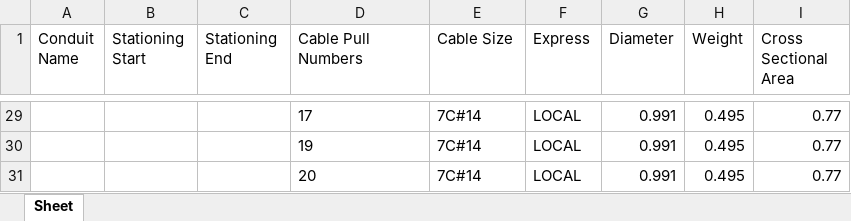
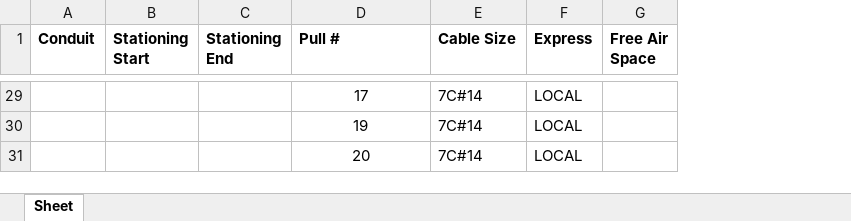
Before and after one commit to TCE-Innovation/Cable-Run-Optimizer, an Excel workbook: Output File.xlsx, sheet Sheet, drawn as a sheet; only a part is shown, gaps mark what is left out; values as stored, in another font and other column widths than the file's, no borders; removed rows and columns are numbered as before the commit, all else as after; the diff covers the shown part only; the diff names each change by its address in the sheet, - before the commit and + after, or states it on an @@ line.

```diff
--- a/Output File.xlsx (sheet Sheet)
+++ b/Output File.xlsx (sheet Sheet)
-column A (Conduit Name), empty
+column A (Conduit), empty
-column G (Diameter), rows 29-31: all 0.991
-column H (Weight), rows 29-31: all 0.495
-column I (Cross Sectional Area), rows 29-31: all 0.77
+column G (Free Air Space), empty
-B1:F1 bold: off
+B1:F1 bold: on
-D1: Cable Pull Numbers
+D1: Pull #
-D29:D31 alignment: left
+D29:D31 alignment: center
```
Also changed, not shown: cell formats elsewhere in this sheet, 3 other files.
